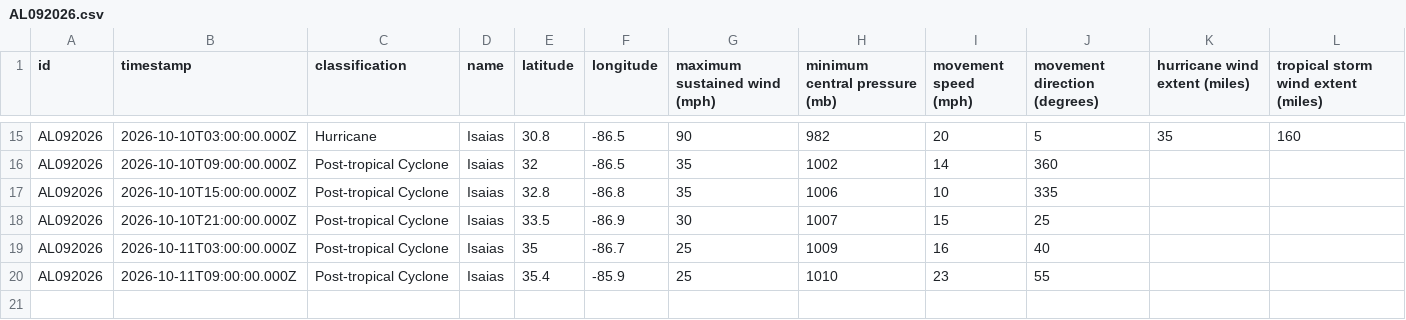
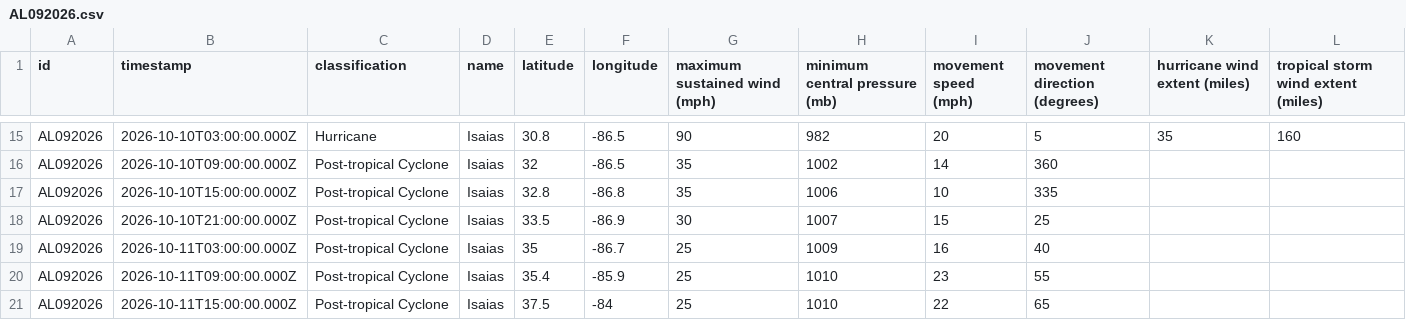
Before and after one commit to mgwalker/atlantic-hurricanes, a CSV file: data/csv/AL092026.csv, drawn as a sheet; only a part is shown, gaps mark what is left out; the diff names each change by its address in the sheet, - before the commit and + after, or states it on an @@ line.

```diff
--- a/data/csv/AL092026.csv
+++ b/data/csv/AL092026.csv
+row 21: AL092026 | 2026-10-11T15:00:00.000Z | Post-tropical Cyclone | Isaias | 37.5 | -84 | 25 | 1010 | 22 | 65
```
Also changed, not shown: 5 other files.
